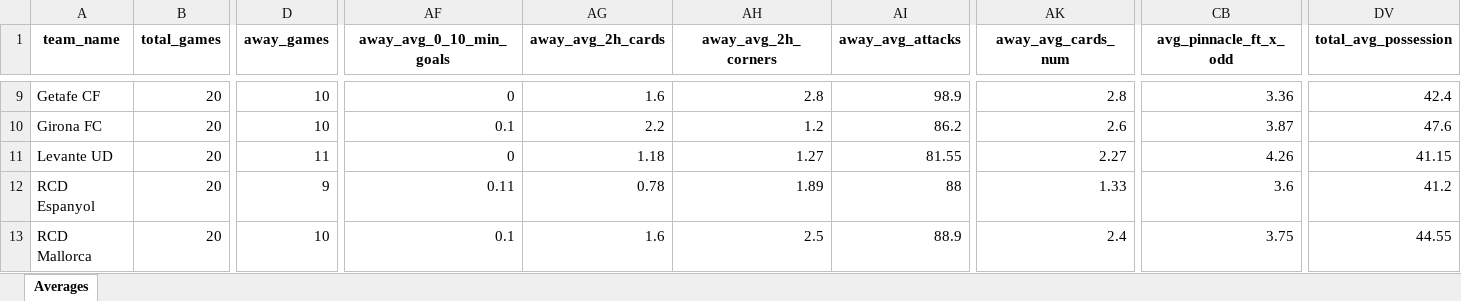
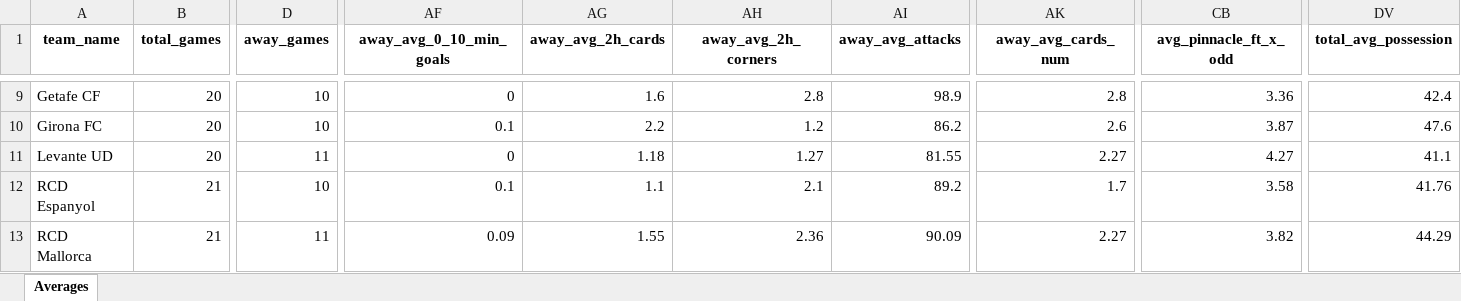
Before and after one commit to aimidas1/aimidas1, an Excel workbook: data/teams/leagues/Averages_Spain_La_Liga_2025-2026.xlsx, sheet Averages, drawn as a sheet; only a part is shown, gaps mark what is left out; values as stored, in another font and other column widths than the file's, no borders; table styles not drawn; the diff covers the shown part only; the diff names each change by its address in the sheet, - before the commit and + after, or states it on an @@ line.

Commit message:
Update team averages

```diff
--- a/data/teams/leagues/Averages_Spain_La_Liga_2025-2026.xlsx (sheet Averages)
+++ b/data/teams/leagues/Averages_Spain_La_Liga_2025-2026.xlsx (sheet Averages)
-CB11 (avg_pinnacle_ft_x_odd): 4.26
+CB11 (avg_pinnacle_ft_x_odd): 4.27
-DV11 (total_avg_possession): 41.15
+DV11 (total_avg_possession): 41.1
-B12:B13 (total_games): 20
+B12:B13 (total_games): 21
-D12 (away_games): 9
+D12 (away_games): 10
-AF12 (away_avg_0_10_min_goals): 0.11
+AF12 (away_avg_0_10_min_goals): 0.1
-AG12 (away_avg_2h_cards): 0.78
+AG12 (away_avg_2h_cards): 1.1
-AH12 (away_avg_2h_corners): 1.89
+AH12 (away_avg_2h_corners): 2.1
-AI12 (away_avg_attacks): 88
+AI12 (away_avg_attacks): 89.2
-AK12 (away_avg_cards_num): 1.33
+AK12 (away_avg_cards_num): 1.7
-CB12 (avg_pinnacle_ft_x_odd): 3.6
+CB12 (avg_pinnacle_ft_x_odd): 3.58
-DV12 (total_avg_possession): 41.2
+DV12 (total_avg_possession): 41.76
-D13 (away_games): 10
+D13 (away_games): 11
-AF13 (away_avg_0_10_min_goals): 0.1
+AF13 (away_avg_0_10_min_goals): 0.09
-AG13 (away_avg_2h_cards): 1.6
+AG13 (away_avg_2h_cards): 1.55
-AH13 (away_avg_2h_corners): 2.5
+AH13 (away_avg_2h_corners): 2.36
-AI13 (away_avg_attacks): 88.9
+AI13 (away_avg_attacks): 90.09
-AK13 (away_avg_cards_num): 2.4
+AK13 (away_avg_cards_num): 2.27
-CB13 (avg_pinnacle_ft_x_odd): 3.75
+CB13 (avg_pinnacle_ft_x_odd): 3.82
-DV13 (total_avg_possession): 44.55
+DV13 (total_avg_possession): 44.29
```
Also changed, not shown: 1270 edited cells elsewhere in this sheet.
